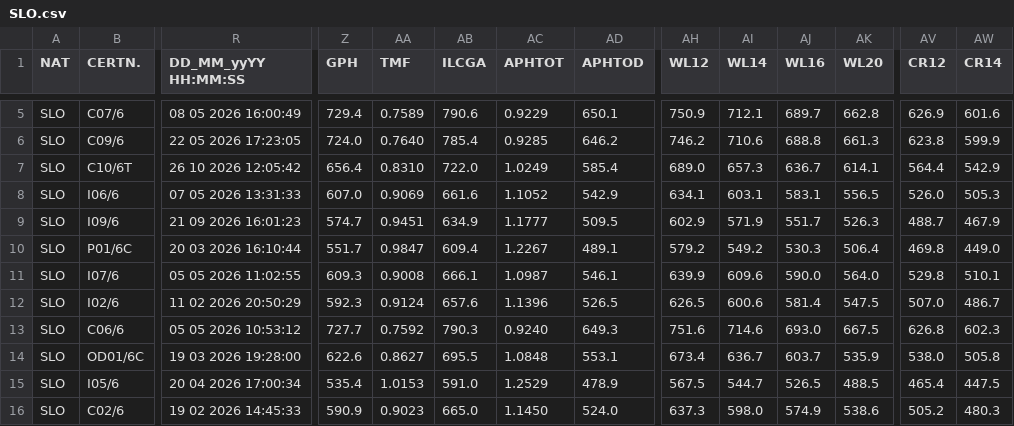
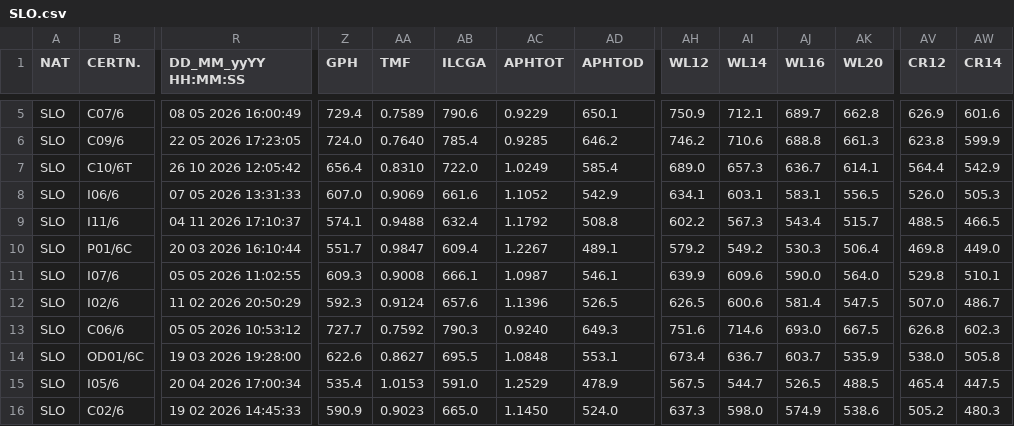
Before and after one commit to afds/orc-data-archive, a CSV file: data/2026/SLO.csv, drawn as a sheet; only a part is shown, gaps mark what is left out; the diff covers the shown part only; the diff names each change by its address in the sheet, - before the commit and + after, or states it on an @@ line.

```diff
--- a/data/2026/SLO.csv
+++ b/data/2026/SLO.csv
-B9 (CERTN.): I09/6
+B9 (CERTN.): I11/6
-R9 (DD_MM_yyYY HH:MM:SS): 21 09 2026 16:01:23
+R9 (DD_MM_yyYY HH:MM:SS): 04 11 2026 17:10:37
-Z9 (GPH): 574.7
+Z9 (GPH): 574.1
-AA9 (TMF): 0.9451
+AA9 (TMF): 0.9488
-AB9 (ILCGA): 634.9
+AB9 (ILCGA): 632.4
-AC9 (APHTOT): 1.1777
+AC9 (APHTOT): 1.1792
-AD9 (APHTOD): 509.5
+AD9 (APHTOD): 508.8
-AH9 (WL12): 602.9
+AH9 (WL12): 602.2
-AI9 (WL14): 571.9
+AI9 (WL14): 567.3
-AJ9 (WL16): 551.7
+AJ9 (WL16): 543.4
-AK9 (WL20): 526.3
+AK9 (WL20): 515.7
-AV9 (CR12): 488.7
+AV9 (CR12): 488.5
-AW9 (CR14): 467.9
+AW9 (CR14): 466.5
```
Also changed, not shown: 38 edited cells elsewhere in this file, data/2026/ARG.csv, data/2026/CRO.csv, 27 other files.
